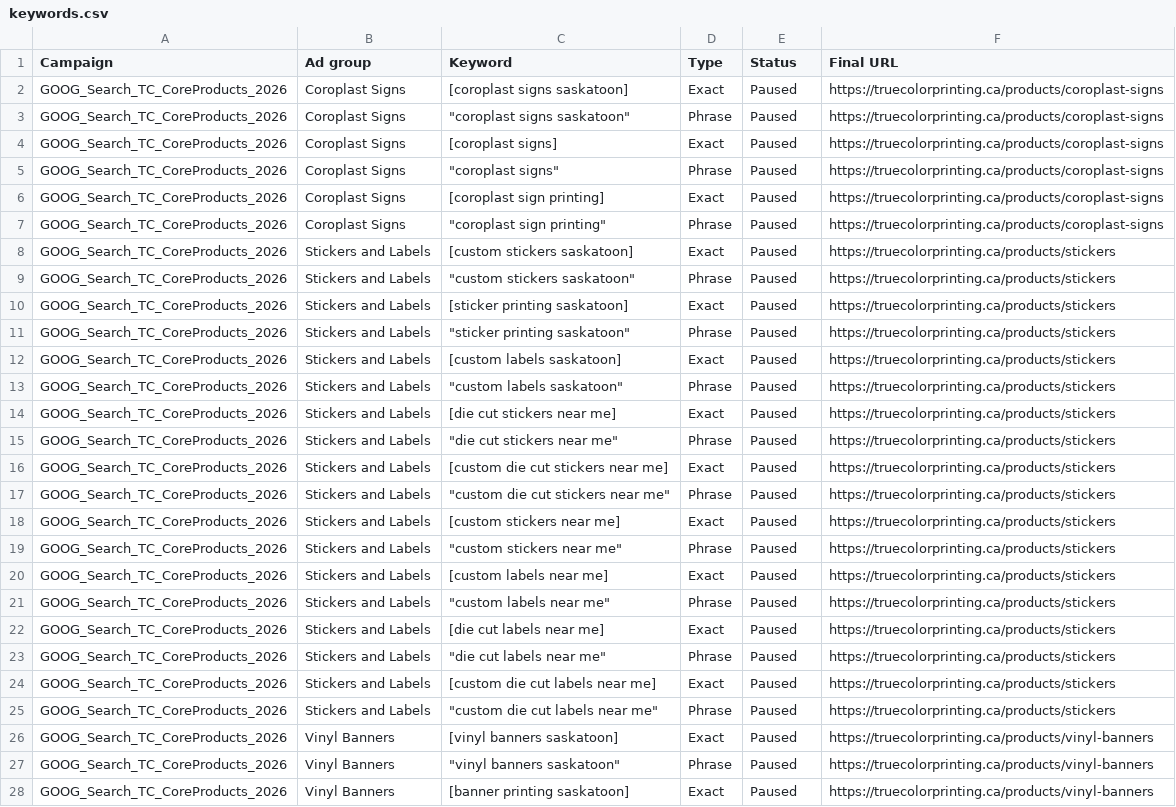
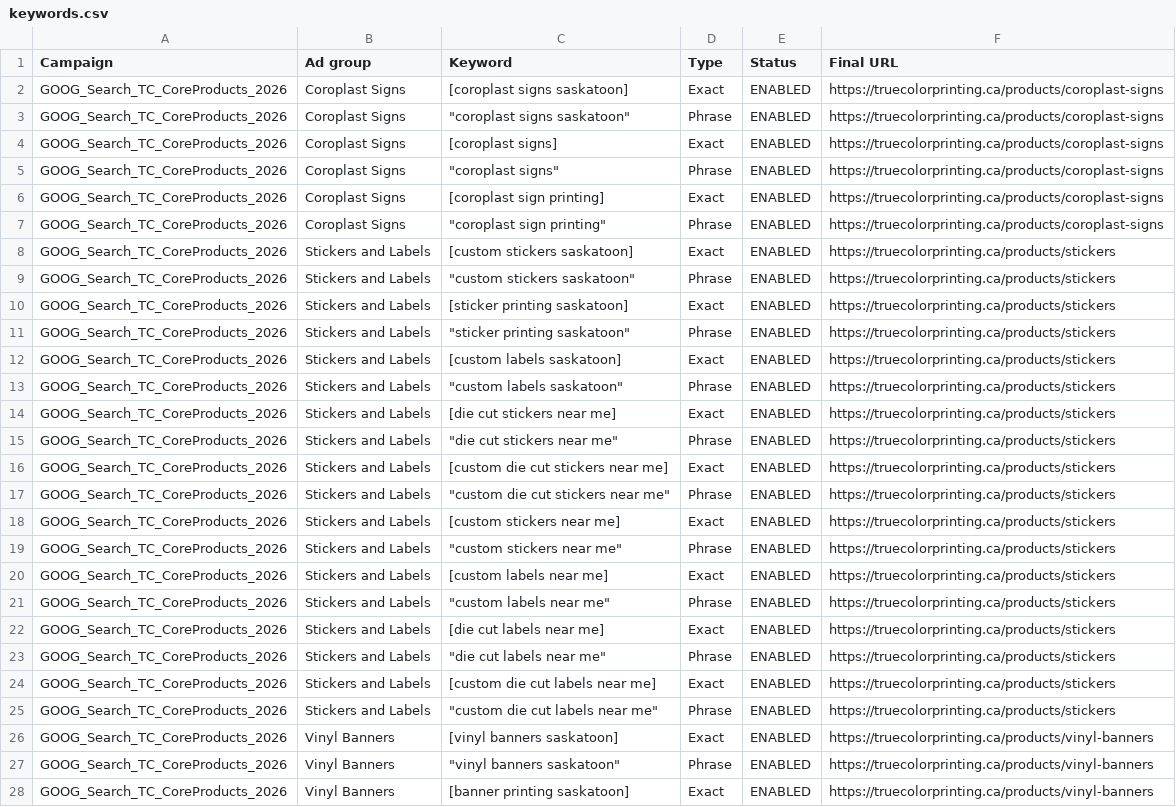
Before and after one commit to tubby124/truecolor-estimator, a CSV file: docs/paid-search/generated/keywords.csv, drawn as a sheet; only a part is shown; the diff covers the shown part only; the diff names each change by its address in the sheet, - before the commit and + after, or states it on an @@ line.

```diff
--- a/docs/paid-search/generated/keywords.csv
+++ b/docs/paid-search/generated/keywords.csv
-E2:E28 (Status): Paused
+E2:E28 (Status): ENABLED
```
Also changed, not shown: 56 edited cells elsewhere in this file, docs/paid-search/generated/ad-groups.csv, docs/paid-search/generated/campaigns.csv, 16 other files.
